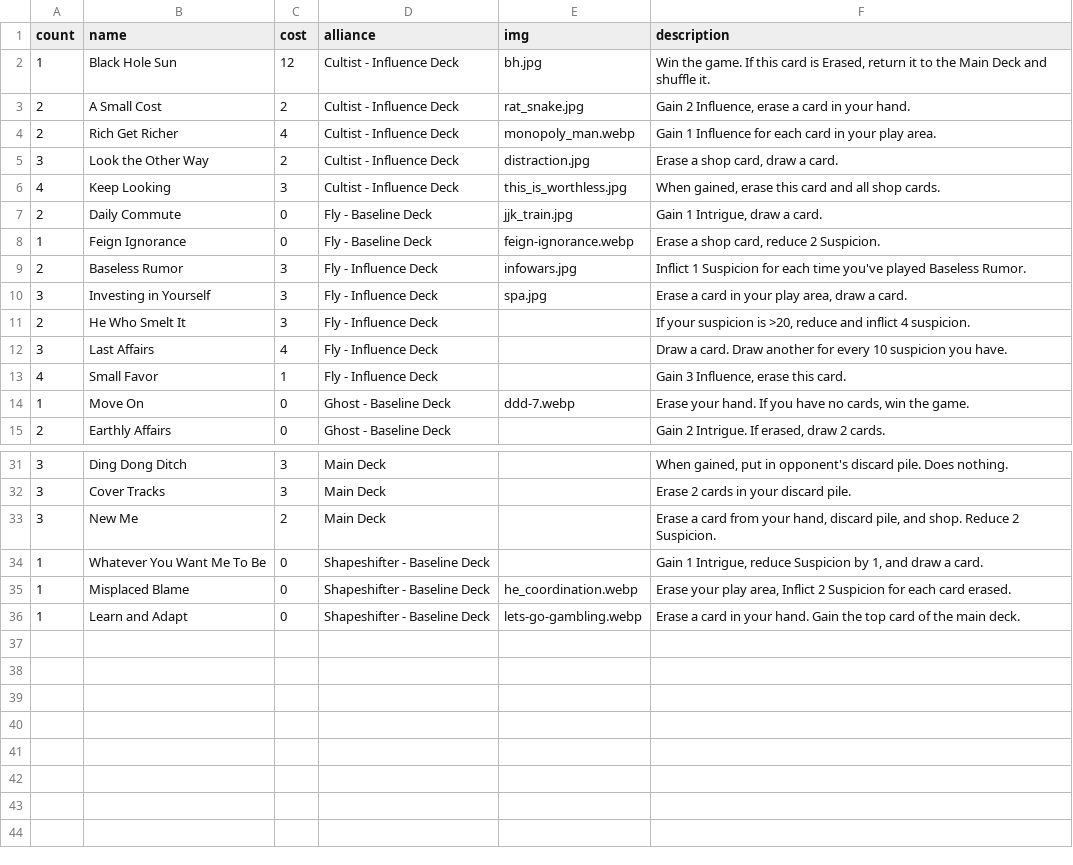
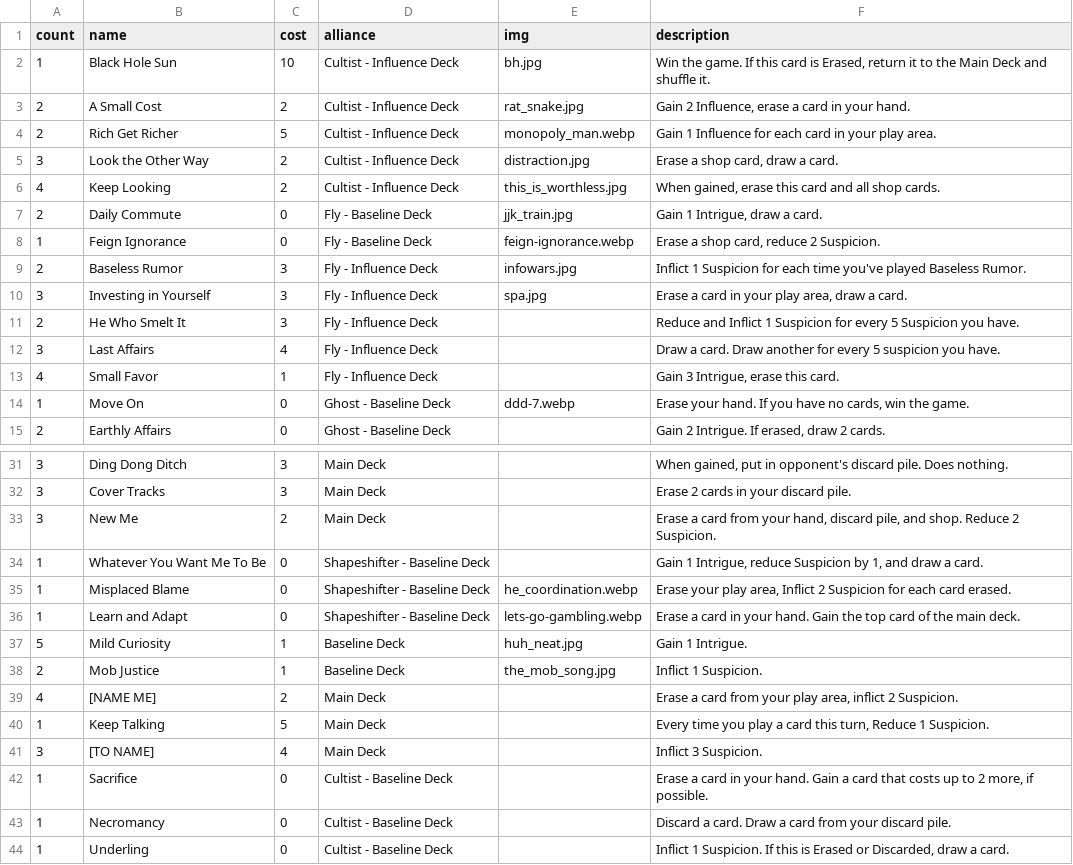
Before and after one commit to optimisticlucio/i-monster, a CSV file: csv/neutral_deck.csv, drawn as a sheet; only a part is shown, gaps mark what is left out.

```diff
--- a/csv/neutral_deck.csv
+++ b/csv/neutral_deck.csv
@@ -1,7 +1,7 @@
 count,name,cost,alliance,img,description
-1,Black Hole Sun,12,Cultist - Influence Deck,bh.jpg,"Win the game. If this card is Erased, return it to the Main Deck and shuffle it."
+1,Black Hole Sun,10,Cultist - Influence Deck,bh.jpg,"Win the game. If this card is Erased, return it to the Main Deck and shuffle it."
 2,A Small Cost,2,Cultist - Influence Deck,rat_snake.jpg,"Gain 2 Influence, erase a card in your hand."
-2,Rich Get Richer,4,Cultist - Influence Deck,monopoly_man.webp,Gain 1 Influence for each card in your play area.
+2,Rich Get Richer,5,Cultist - Influence Deck,monopoly_man.webp,Gain 1 Influence for each card in your play area.
 3,Look the Other Way,2,Cultist - Influence Deck,distraction.jpg,"Erase a shop card, draw a card."
-4,Keep Looking,3,Cultist - Influence Deck,this_is_worthless.jpg,"When gained, erase this card and all shop cards."
+4,Keep Looking,2,Cultist - Influence Deck,this_is_worthless.jpg,"When gained, erase this card and all shop cards."
 2,Daily Commute,0,Fly - Baseline Deck,jjk_train.jpg,"Gain 1 Intrigue, draw a card."
@@ -10,5 +10,5 @@ count,name,cost,alliance,img,description
 3,Investing in Yourself,3,Fly - Influence Deck,spa.jpg,"Erase a card in your play area, draw a card."
-2,He Who Smelt It,3,Fly - Influence Deck,,"If your suspicion is >20, reduce and inflict 4 suspicion."
-3,Last Affairs,4,Fly - Influence Deck,,Draw a card. Draw another for every 10 suspicion you have.
-4,Small Favor,1,Fly - Influence Deck,,"Gain 3 Influence, erase this card."
+2,He Who Smelt It,3,Fly - Influence Deck,,Reduce and Inflict 1 Suspicion for every 5 Suspicion you have.
+3,Last Affairs,4,Fly - Influence Deck,,Draw a card. Draw another for every 5 suspicion you have.
+4,Small Favor,1,Fly - Influence Deck,,"Gain 3 Intrigue, erase this card."
 1,Move On,0,Ghost - Baseline Deck,ddd-7.webp,"Erase your hand. If you have no cards, win the game."
@@ -36 +36,9 @@ count,name,cost,alliance,img,description
 1,Learn and Adapt,0,Shapeshifter - Baseline Deck,lets-go-gambling.webp,Erase a card in your hand. Gain the top card of the main deck.
+5,Mild Curiosity,1,Baseline Deck,huh_neat.jpg,Gain 1 Intrigue.
+2,Mob Justice,1,Baseline Deck,the_mob_song.jpg,Inflict 1 Suspicion.
+4,[NAME ME],2,Main Deck,,"Erase a card from your play area, inflict 2 Suspicion."
+1,Keep Talking,5,Main Deck,,"Every time you play a card this turn, Reduce 1 Suspicion."
+3,[TO NAME],4,Main Deck,,Inflict 3 Suspicion.
+1,Sacrifice,0,Cultist - Baseline Deck,,"Erase a card in your hand. Gain a card that costs up to 2 more, if possible."
+1,Necromancy,0,Cultist - Baseline Deck,,Discard a card. Draw a card from your discard pile.
+1,Underling,0,Cultist - Baseline Deck,,"Inflict 1 Suspicion. If this is Erased or Discarded, draw a card."
```
Also changed, not shown: 3 other files.
